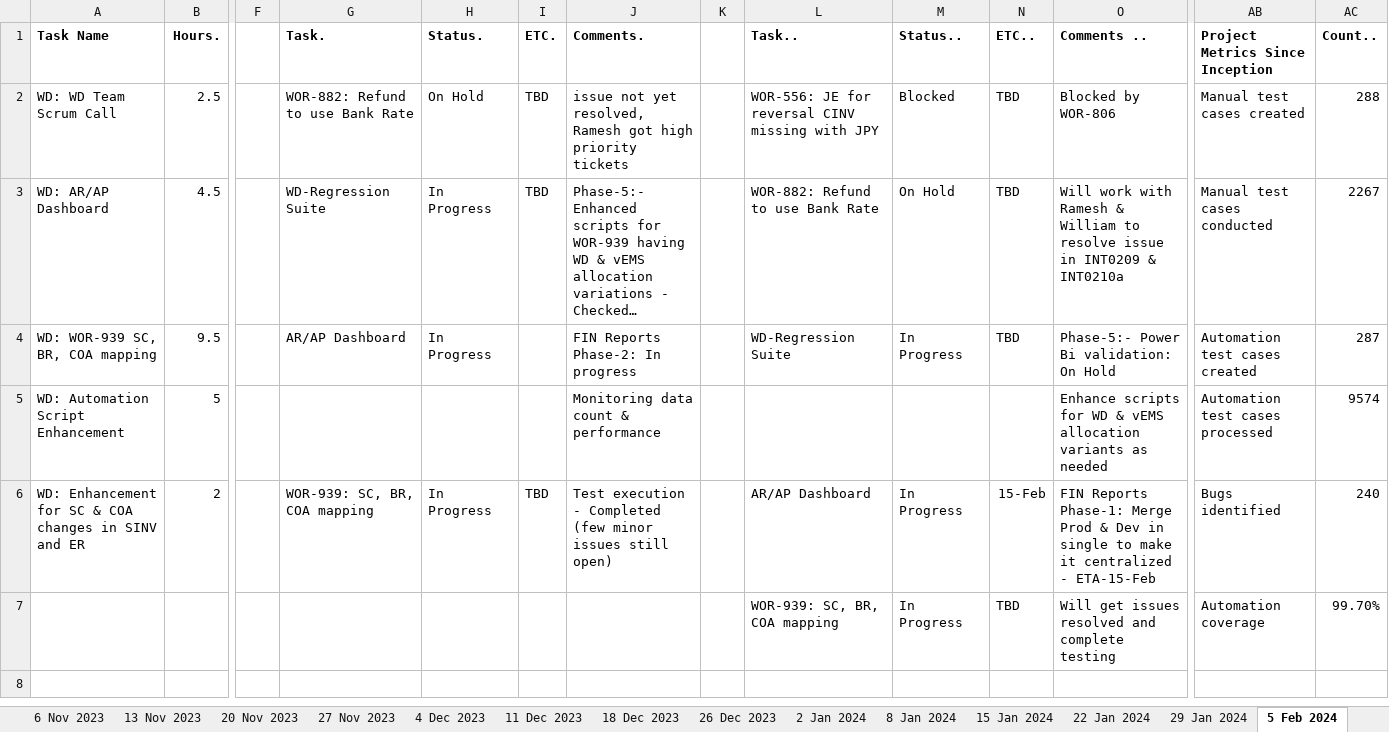
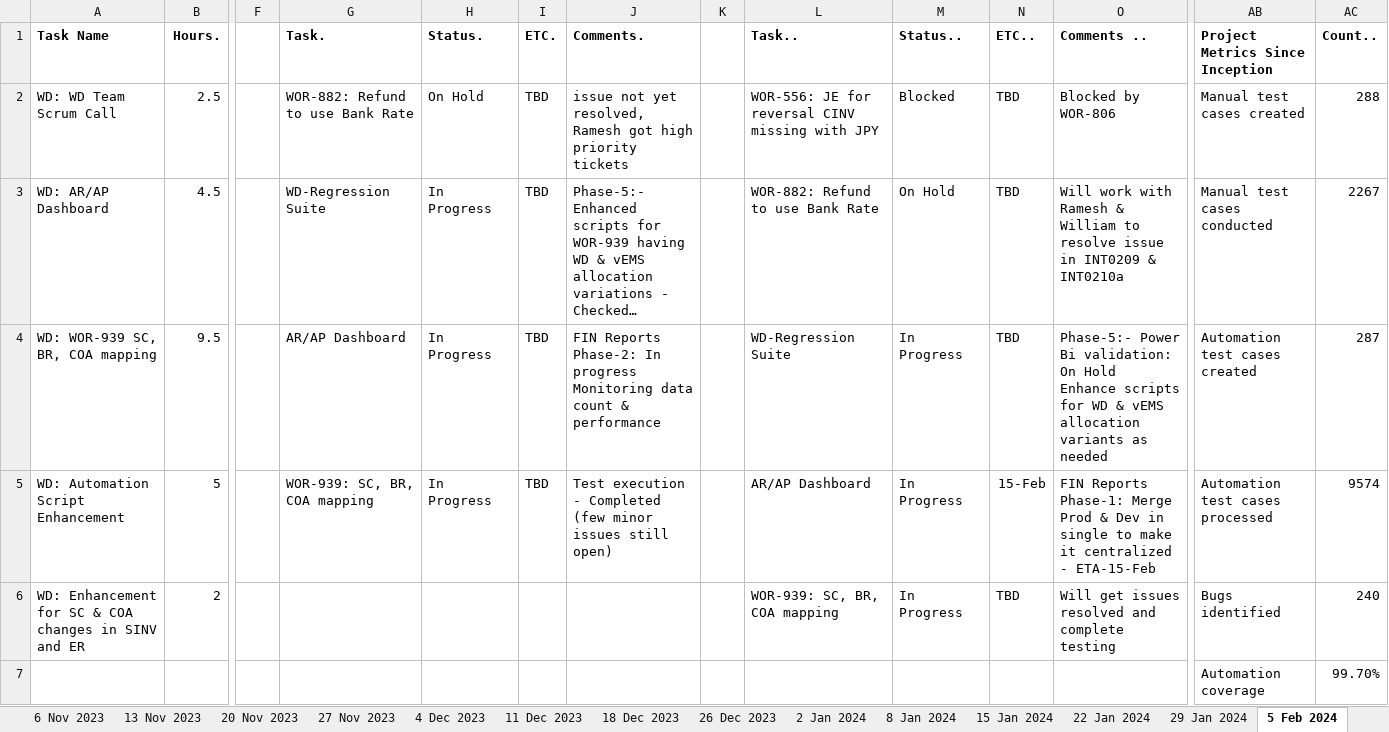
Before and after one commit to VigneshDhakshnamoorthy/KMDV-Dash, an Excel workbook: dataSources/WSR/workday.xlsx, sheet 5 Feb 2024, drawn as a sheet; only a part is shown, gaps mark what is left out; long unchanged cells end in …; values as stored, in another font and other column widths than the file's, no borders; removed rows and columns are numbered as before the commit, all else as after; rows hold the shown columns only; ↵ is a line break in a cell; the diff names each change by its address in the sheet, - before the commit and + after, or states it on an @@ line.

```diff
--- a/dataSources/WSR/workday.xlsx (sheet 5 Feb 2024)
+++ b/dataSources/WSR/workday.xlsx (sheet 5 Feb 2024)
-I4:I5 (ETC.): (empty)
+I4:I5 (ETC.): TBD
-J4 (Comments.): …In progress
+J4 (Comments.): …In progress ↵ Monitoring data count & performance
-O4 (Comments ..): …On Hold
+O4 (Comments ..): …On Hold ↵ Enhance scripts for WD & vEMS allocation variants as needed
-G5 (Task.): (empty)
+G5 (Task.): WOR-939: SC, BR, COA mapping
-H5 (Status.): (empty)
+H5 (Status.): In Progress
-J5 (Comments.): Monitoring data count & performance
+J5 (Comments.): Test execution - Completed (few minor issues still open)
-L5 (Task..): (empty)
+L5 (Task..): AR/AP Dashboard
-M5 (Status..): (empty)
+M5 (Status..): In Progress
-N5 (ETC..): (empty)
+N5 (ETC..): 15-Feb
-O5 (Comments ..): Enhance scripts for WD & vEMS allocation variants as needed
+O5 (Comments ..): FIN Reports Phase-1: Merge Prod & Dev in single to make it centralized - ETA-15-Feb
-G6 (Task.): WOR-939: SC, BR, COA mapping
+G6 (Task.): (empty)
-H6 (Status.): In Progress
+H6 (Status.): (empty)
-I6 (ETC.): TBD
+I6 (ETC.): (empty)
-J6 (Comments.): Test execution - Completed (few minor issues still open)
+J6 (Comments.): (empty)
-L6 (Task..): AR/AP Dashboard
+L6 (Task..): WOR-939: SC, BR, COA mapping
-N6 (ETC..): 15-Feb
+N6 (ETC..): TBD
-O6 (Comments ..): FIN Reports Phase-1: Merge Prod & Dev in single to make it centralized - ETA-15-Feb
+O6 (Comments ..): Will get issues resolved and complete testing
-row 7:  |  |  |  |  |  |  |  | WOR-939: SC, BR, COA mapping | In Progress | TBD | Will get issues resolved and complete testing | Automation coverage | 99.70%
+row 7:  |  |  |  |  |  |  |  |  |  |  |  | Automation coverage | 99.70%
```
Also changed, not shown: sheet 29 Jan 2024, sheet 12 Feb 2024, sheet 22 Jan 2024, other sheet tabs, dataSources/WSR/CORPORATE_ACTIONS.xlsx, dataSources/WSR/HRIS.xlsx, 17 other files.
